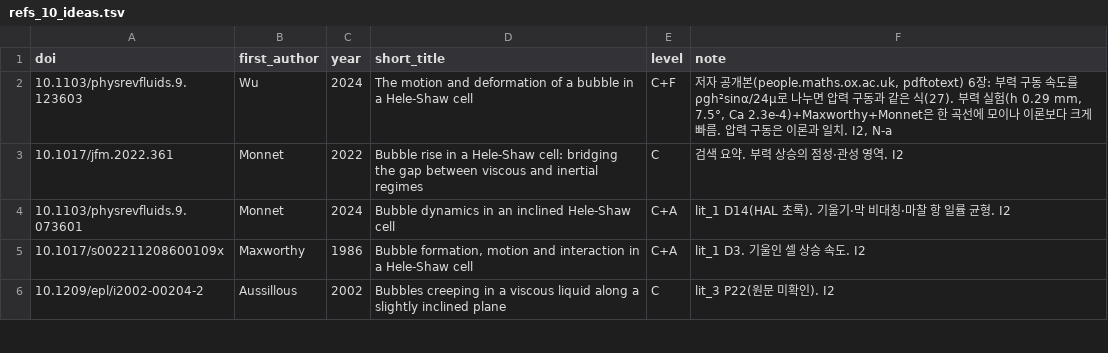
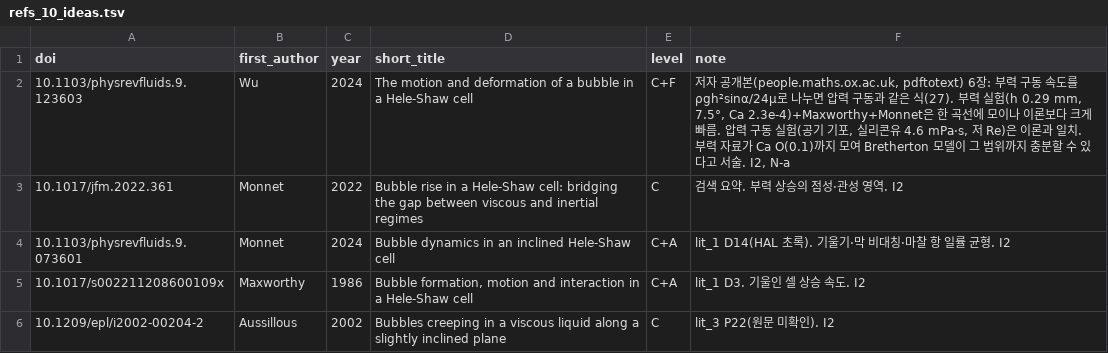
Before and after one commit to tristanchoi2001-collab/bubbles, a TSV file: docs/research/refs_10_ideas.tsv, drawn as a sheet; only a part is shown.

```diff
--- a/docs/research/refs_10_ideas.tsv
+++ b/docs/research/refs_10_ideas.tsv
@@ -1,3 +1,3 @@
 doi	first_author	year	short_title	level	note
-10.1103/physrevfluids.9.123603	Wu	2024	The motion and deformation of a bubble in a Hele-Shaw cell	C+F	저자 공개본(people.maths.ox.ac.uk, pdftotext) 6장: 부력 구동 속도를 ρgh²sinα/24μ로 나누면 압력 구동과 같은 식(27). 부력 실험(h 0.29 mm, 7.5°, Ca 2.3e-4)+Maxworthy+Monnet은 한 곡선에 모이나 이론보다 크게 빠름. 압력 구동은 이론과 일치. I2, N-a
+10.1103/physrevfluids.9.123603	Wu	2024	The motion and deformation of a bubble in a Hele-Shaw cell	C+F	저자 공개본(people.maths.ox.ac.uk, pdftotext) 6장: 부력 구동 속도를 ρgh²sinα/24μ로 나누면 압력 구동과 같은 식(27). 부력 실험(h 0.29 mm, 7.5°, Ca 2.3e-4)+Maxworthy+Monnet은 한 곡선에 모이나 이론보다 크게 빠름. 압력 구동 실험(공기 기포, 실리콘유 4.6 mPa·s, 저 Re)은 이론과 일치. 부력 자료가 Ca O(0.1)까지 모여 Bretherton 모델이 그 범위까지 충분할 수 있다고 서술. I2, N-a
 10.1017/jfm.2022.361	Monnet	2022	Bubble rise in a Hele-Shaw cell: bridging the gap between viscous and inertial regimes	C	검색 요약. 부력 상승의 점성·관성 영역. I2
```
Also changed, not shown: docs/research/refs_check.tsv, 9 other files.
